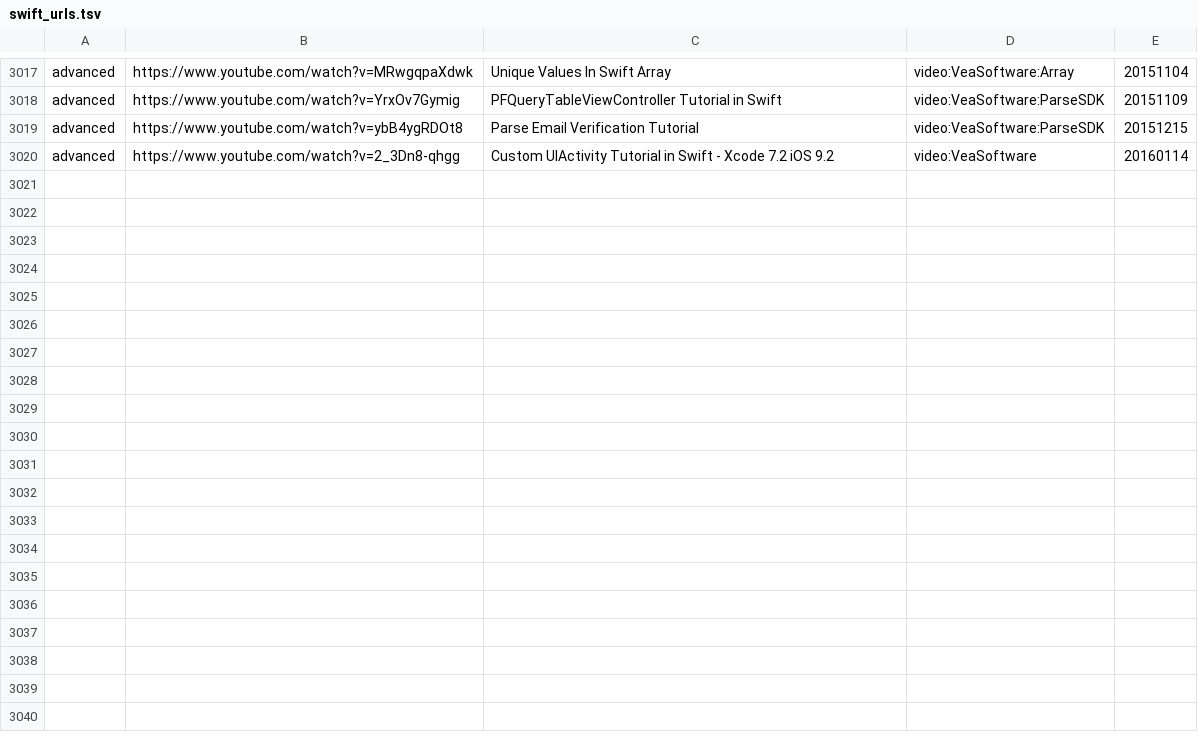
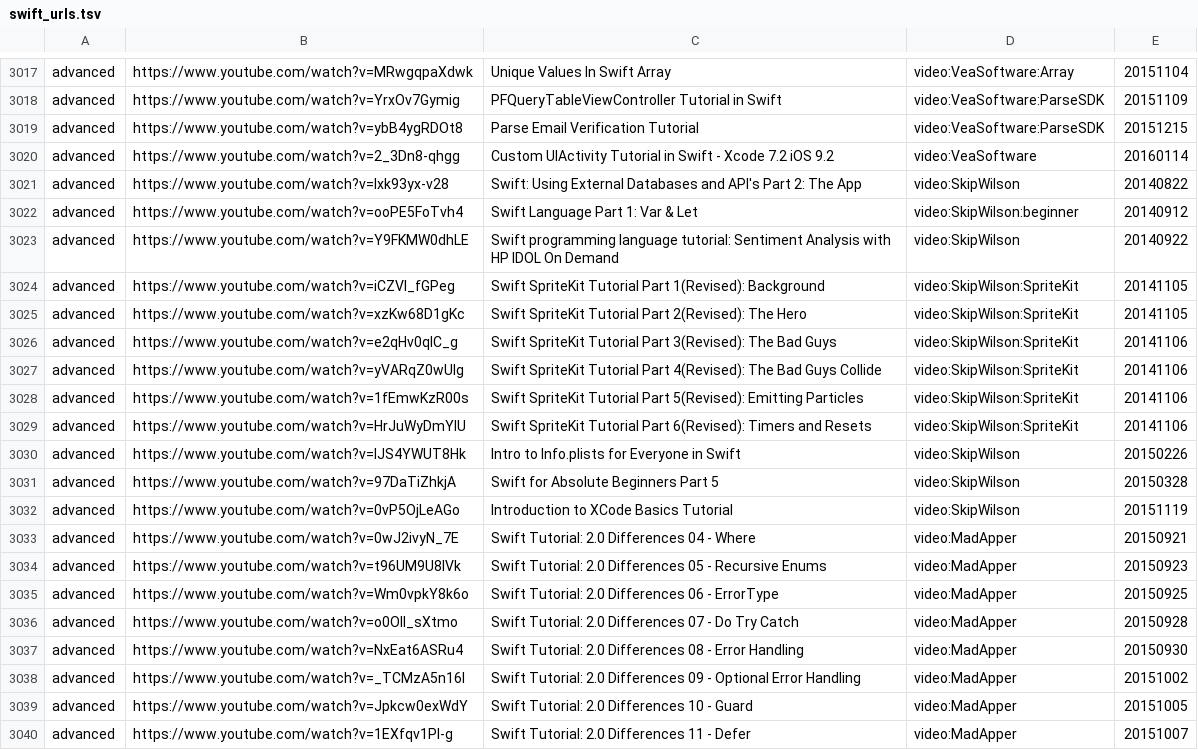
Before and after one commit to melling/SwiftResources, a TSV file: swift_urls.tsv, drawn as a sheet; only a part is shown, gaps mark what is left out; the diff covers the shown part only; the diff names each change by its address in the sheet, - before the commit and + after, or states it on an @@ line.

Commit message:
Lots of videos

```diff
--- a/swift_urls.tsv
+++ b/swift_urls.tsv
+row 3021: advanced | https://www.youtube.com/watch?v=Ixk93yx-v28 | Swift: Using External Databases and API's Part 2: The App | video:SkipWilson | 20140822
+row 3022: advanced | https://www.youtube.com/watch?v=ooPE5FoTvh4 | Swift Language Part 1: Var & Let | video:SkipWilson:beginner | 20140912
+row 3023: advanced | https://www.youtube.com/watch?v=Y9FKMW0dhLE | Swift programming language tutorial: Sentiment Analysis with HP IDOL On Demand | video:SkipWilson | 20140922
+row 3024: advanced | https://www.youtube.com/watch?v=iCZVI_fGPeg | Swift SpriteKit Tutorial Part 1(Revised): Background | video:SkipWilson:SpriteKit | 20141105
+row 3025: advanced | https://www.youtube.com/watch?v=xzKw68D1gKc | Swift SpriteKit Tutorial Part 2(Revised): The Hero | video:SkipWilson:SpriteKit | 20141105
+row 3026: advanced | https://www.youtube.com/watch?v=e2qHv0qlC_g | Swift SpriteKit Tutorial Part 3(Revised): The Bad Guys | video:SkipWilson:SpriteKit | 20141106
+row 3027: advanced | https://www.youtube.com/watch?v=yVARqZ0wUlg | Swift SpriteKit Tutorial Part 4(Revised): The Bad Guys Collide | video:SkipWilson:SpriteKit | 20141106
+row 3028: advanced | https://www.youtube.com/watch?v=1fEmwKzR00s | Swift SpriteKit Tutorial Part 5(Revised): Emitting Particles | video:SkipWilson:SpriteKit | 20141106
+row 3029: advanced | https://www.youtube.com/watch?v=HrJuWyDmYlU | Swift SpriteKit Tutorial Part 6(Revised): Timers and Resets | video:SkipWilson:SpriteKit | 20141106
+row 3030: advanced | https://www.youtube.com/watch?v=lJS4YWUT8Hk | Intro to Info.plists for Everyone in Swift | video:SkipWilson | 20150226
+row 3031: advanced | https://www.youtube.com/watch?v=97DaTiZhkjA | Swift for Absolute Beginners Part 5 | video:SkipWilson | 20150328
+row 3032: advanced | https://www.youtube.com/watch?v=0vP5OjLeAGo | Introduction to XCode Basics Tutorial | video:SkipWilson | 20151119
+row 3033: advanced | https://www.youtube.com/watch?v=0wJ2ivyN_7E | Swift Tutorial: 2.0 Differences 04 - Where | video:MadApper | 20150921
+row 3034: advanced | https://www.youtube.com/watch?v=t96UM9U8IVk | Swift Tutorial: 2.0 Differences 05 - Recursive Enums | video:MadApper | 20150923
+row 3035: advanced | https://www.youtube.com/watch?v=Wm0vpkY8k6o | Swift Tutorial: 2.0 Differences 06 - ErrorType | video:MadApper | 20150925
+row 3036: advanced | https://www.youtube.com/watch?v=o0OII_sXtmo | Swift Tutorial: 2.0 Differences 07 - Do Try Catch | video:MadApper | 20150928
+row 3037: advanced | https://www.youtube.com/watch?v=NxEat6ASRu4 | Swift Tutorial: 2.0 Differences 08 - Error Handling | video:MadApper | 20150930
+row 3038: advanced | https://www.youtube.com/watch?v=_TCMzA5n16I | Swift Tutorial: 2.0 Differences 09 - Optional Error Handling | video:MadApper | 20151002
+row 3039: advanced | https://www.youtube.com/watch?v=Jpkcw0exWdY | Swift Tutorial: 2.0 Differences 10 - Guard | video:MadApper | 20151005
+row 3040: advanced | https://www.youtube.com/watch?v=1EXfqv1Pl-g | Swift Tutorial: 2.0 Differences 11 - Defer | video:MadApper | 20151007
```
Also changed, not shown: 10 added rows and 11 edited cells elsewhere in this file.
